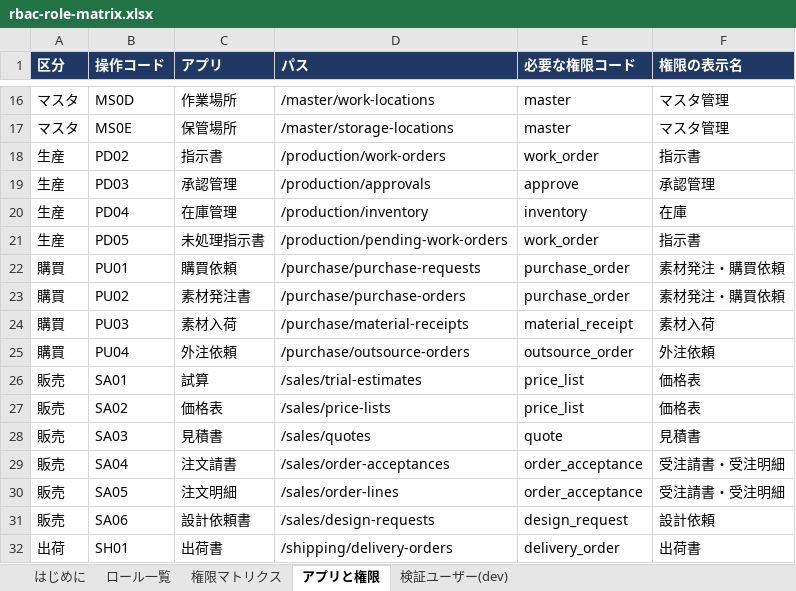
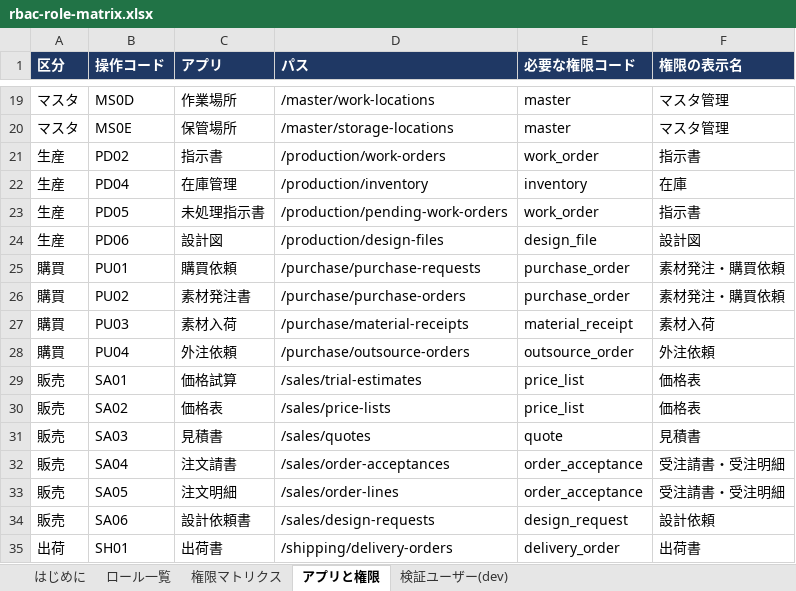
Before and after one commit to Kuisin/ckk-tool-v3, an Excel workbook: _docs/rbac-role-matrix.xlsx, sheet アプリと権限, drawn as a sheet; only a part is shown, gaps mark what is left out; values as stored, in another font and other column widths than the file's, no borders; removed rows and columns are numbered as before the commit, all else as after; the diff covers the shown part only; the diff names each change by its address in the sheet, - before the commit and + after, or states it on an @@ line.

```diff
--- a/_docs/rbac-role-matrix.xlsx (sheet アプリと権限)
+++ b/_docs/rbac-role-matrix.xlsx (sheet アプリと権限)
-row 19: 生産 | PD03 | 承認管理 | /production/approvals | approve | 承認管理
+row 24: 生産 | PD06 | 設計図 | /production/design-files | design_file | 設計図
-C29 (アプリ): 試算
+C29 (アプリ): 価格試算
```
Also changed, not shown: 8 added rows and 12 edited cells elsewhere in this sheet, sheet 権限マトリクス, sheet ロール一覧, sheet 検証ユーザー(dev).
